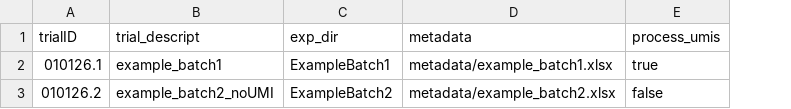
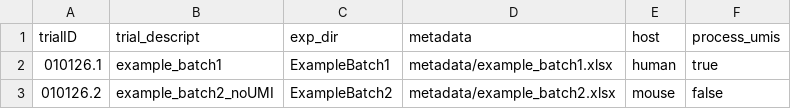
Before and after one commit to Dzutsev-Lab/low-bm, a TSV file: config/templates/batch.tsv, drawn as a sheet; the diff names each change by its address in the sheet, - before the commit and + after, or states it on an @@ line.

Commit message:
Config: host choice shifted to batch config
Host now selcted on per batch basis allowing for batch submit of
experiments using different hosts. Now required field in batch-
specific config and batch submission table. Valid choices
include only mouse and human currently.

```diff
--- a/config/templates/batch.tsv
+++ b/config/templates/batch.tsv
+column E (host), rows 2-3: human | mouse
```
Also changed, not shown: 9 other files.
